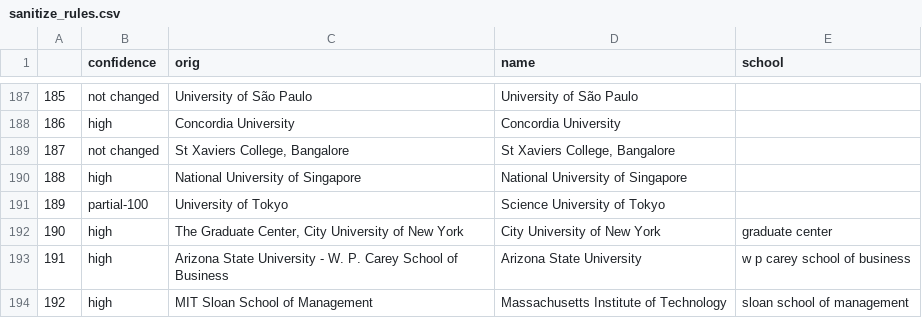
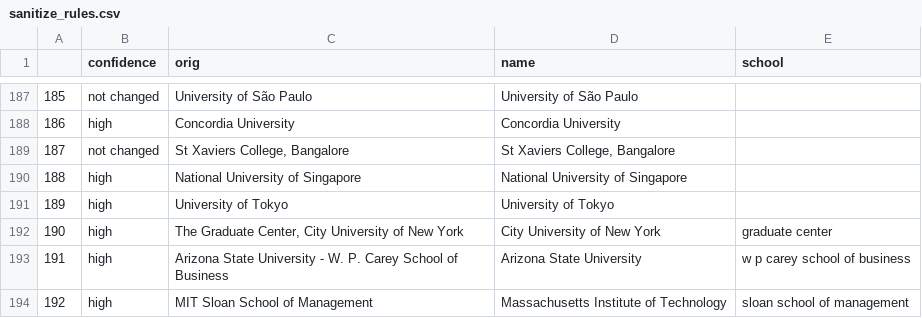
Before and after one commit to alanyanglex/uchicago-intern, a CSV file: data/sanitize_rules.csv, drawn as a sheet; only a part is shown, gaps mark what is left out.

```diff
--- a/data/sanitize_rules.csv
+++ b/data/sanitize_rules.csv
@@ -190,3 +190,3 @@
 188,high,National University of Singapore,National University of Singapore,
-189,partial-100,University of Tokyo,Science University of Tokyo,
+189,high,University of Tokyo,University of Tokyo,
 190,high,"The Graduate Center, City University of New York",City University of New York,graduate center
```
Also changed, not shown: data/scoreboard.csv, data/special_match.csv, 3 other files.
